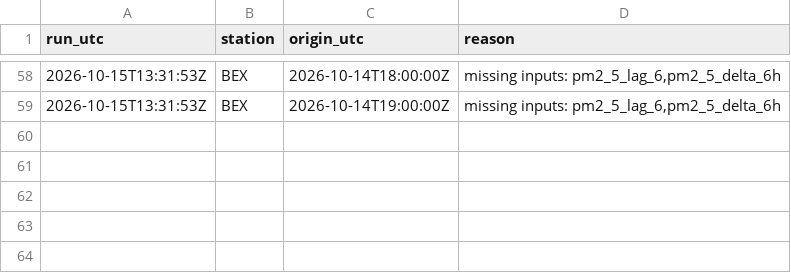
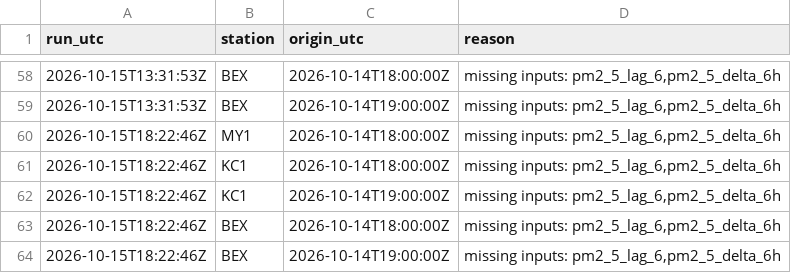
Before and after one commit to abdullahiali1545-arch/when-should-you-trust-the-forecast, a CSV file: data/live/skips.csv, drawn as a sheet; only a part is shown, gaps mark what is left out.

```diff
--- a/data/live/skips.csv
+++ b/data/live/skips.csv
@@ -59 +59,6 @@ run_utc,station,origin_utc,reason
 2026-10-15T13:31:53Z,BEX,2026-10-14T19:00:00Z,"missing inputs: pm2_5_lag_6,pm2_5_delta_6h"
+2026-10-15T18:22:46Z,MY1,2026-10-14T18:00:00Z,"missing inputs: pm2_5_lag_6,pm2_5_delta_6h"
+2026-10-15T18:22:46Z,KC1,2026-10-14T18:00:00Z,"missing inputs: pm2_5_lag_6,pm2_5_delta_6h"
+2026-10-15T18:22:46Z,KC1,2026-10-14T19:00:00Z,"missing inputs: pm2_5_lag_6,pm2_5_delta_6h"
+2026-10-15T18:22:46Z,BEX,2026-10-14T18:00:00Z,"missing inputs: pm2_5_lag_6,pm2_5_delta_6h"
+2026-10-15T18:22:46Z,BEX,2026-10-14T19:00:00Z,"missing inputs: pm2_5_lag_6,pm2_5_delta_6h"
```
Also changed, not shown: 1 other file.
